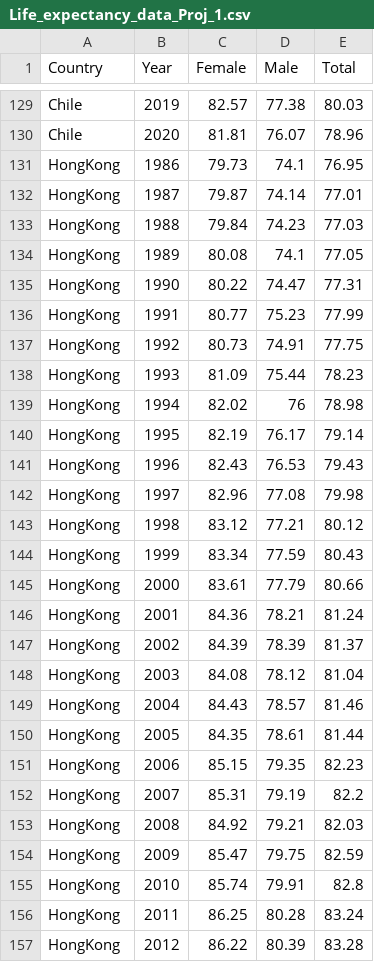
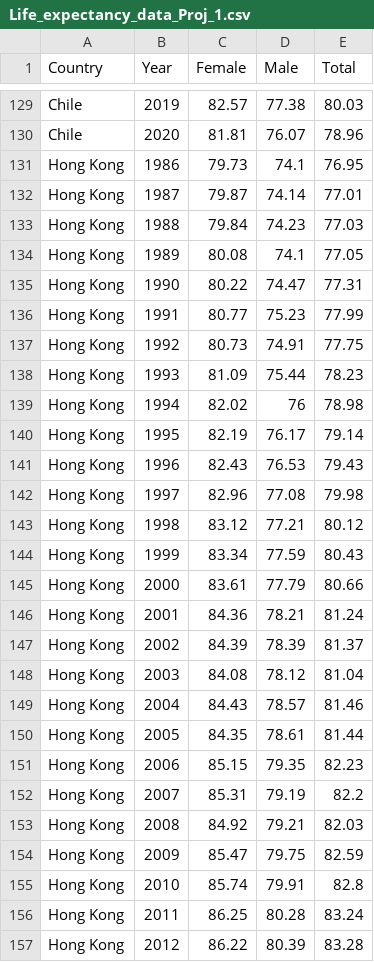
Before and after one commit to DeMaagdJ/Evaluation-of-Global-Life-Expectancy-versus-GDP-in-different-Countries, a CSV file: Resources/Life_expectancy_data_Proj_1.csv, drawn as a sheet; only a part is shown, gaps mark what is left out; the diff covers the shown part only.

Commit message:
Add maps with information by country
- Latitude and Longitude for countries' capitals
- 2018 GDP
- 2018 Life Expectancy

In addition, I have standardize the country names in the CSV files.

```diff
--- a/Resources/Life_expectancy_data_Proj_1.csv
+++ b/Resources/Life_expectancy_data_Proj_1.csv
@@ -130,28 +130,28 @@ Chile,2019,82.57,77.38,80.03
 Chile,2020,81.81,76.07,78.96
-HongKong,1986,79.73,74.1,76.95
-HongKong,1987,79.87,74.14,77.01
-HongKong,1988,79.84,74.23,77.03
-HongKong,1989,80.08,74.1,77.05
-HongKong,1990,80.22,74.47,77.31
-HongKong,1991,80.77,75.23,77.99
-HongKong,1992,80.73,74.91,77.75
-HongKong,1993,81.09,75.44,78.23
-HongKong,1994,82.02,76,78.98
-HongKong,1995,82.19,76.17,79.14
-HongKong,1996,82.43,76.53,79.43
-HongKong,1997,82.96,77.08,79.98
-HongKong,1998,83.12,77.21,80.12
-HongKong,1999,83.34,77.59,80.43
-HongKong,2000,83.61,77.79,80.66
-HongKong,2001,84.36,78.21,81.24
-HongKong,2002,84.39,78.39,81.37
-HongKong,2003,84.08,78.12,81.04
-HongKong,2004,84.43,78.57,81.46
-HongKong,2005,84.35,78.61,81.44
-HongKong,2006,85.15,79.35,82.23
-HongKong,2007,85.31,79.19,82.2
-HongKong,2008,84.92,79.21,82.03
-HongKong,2009,85.47,79.75,82.59
-HongKong,2010,85.74,79.91,82.8
-HongKong,2011,86.25,80.28,83.24
-HongKong,2012,86.22,80.39,83.28
+Hong Kong,1986,79.73,74.1,76.95
+Hong Kong,1987,79.87,74.14,77.01
+Hong Kong,1988,79.84,74.23,77.03
+Hong Kong,1989,80.08,74.1,77.05
+Hong Kong,1990,80.22,74.47,77.31
+Hong Kong,1991,80.77,75.23,77.99
+Hong Kong,1992,80.73,74.91,77.75
+Hong Kong,1993,81.09,75.44,78.23
+Hong Kong,1994,82.02,76,78.98
+Hong Kong,1995,82.19,76.17,79.14
+Hong Kong,1996,82.43,76.53,79.43
+Hong Kong,1997,82.96,77.08,79.98
+Hong Kong,1998,83.12,77.21,80.12
+Hong Kong,1999,83.34,77.59,80.43
+Hong Kong,2000,83.61,77.79,80.66
+Hong Kong,2001,84.36,78.21,81.24
+Hong Kong,2002,84.39,78.39,81.37
+Hong Kong,2003,84.08,78.12,81.04
+Hong Kong,2004,84.43,78.57,81.46
+Hong Kong,2005,84.35,78.61,81.44
+Hong Kong,2006,85.15,79.35,82.23
+Hong Kong,2007,85.31,79.19,82.2
+Hong Kong,2008,84.92,79.21,82.03
+Hong Kong,2009,85.47,79.75,82.59
+Hong Kong,2010,85.74,79.91,82.8
+Hong Kong,2011,86.25,80.28,83.24
+Hong Kong,2012,86.22,80.39,83.28
```
Also changed, not shown: 96 edited cells elsewhere in this file, Resources/GDPbillions.csv, 4 other files.
